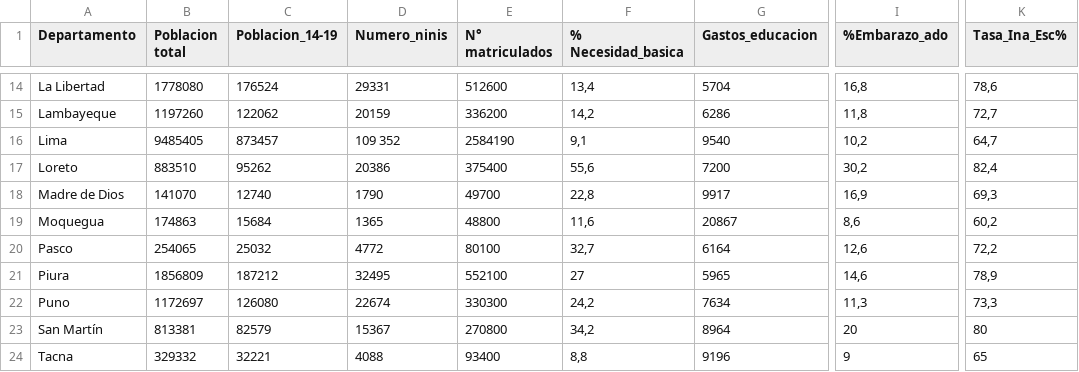
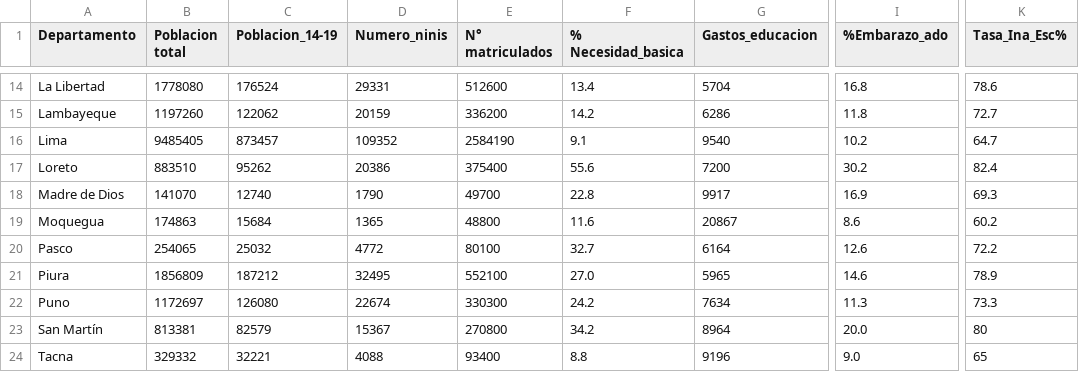
Before and after one commit to SaidChoquehuanca/Estadistica, a CSV file: Entrega03/DF2017.csv, drawn as a sheet; only a part is shown, gaps mark what is left out; the diff covers the shown part only; the diff names each change by its address in the sheet, - before the commit and + after, or states it on an @@ line.

```diff
--- a/Entrega03/DF2017.csv
+++ b/Entrega03/DF2017.csv
-F14 (% Necesidad_basica): 13,4
+F14 (% Necesidad_basica): 13.4
-I14 (%Embarazo_ado): 16,8
+I14 (%Embarazo_ado): 16.8
-K14 (Tasa_Ina_Esc%): 78,6
+K14 (Tasa_Ina_Esc%): 78.6
-F15 (% Necesidad_basica): 14,2
+F15 (% Necesidad_basica): 14.2
-I15 (%Embarazo_ado): 11,8
+I15 (%Embarazo_ado): 11.8
-K15 (Tasa_Ina_Esc%): 72,7
+K15 (Tasa_Ina_Esc%): 72.7
-D16 (Numero_ninis): 109 352
+D16 (Numero_ninis): 109352
-F16 (% Necesidad_basica): 9,1
+F16 (% Necesidad_basica): 9.1
-I16 (%Embarazo_ado): 10,2
+I16 (%Embarazo_ado): 10.2
-K16 (Tasa_Ina_Esc%): 64,7
+K16 (Tasa_Ina_Esc%): 64.7
-F17 (% Necesidad_basica): 55,6
+F17 (% Necesidad_basica): 55.6
-I17 (%Embarazo_ado): 30,2
+I17 (%Embarazo_ado): 30.2
-K17 (Tasa_Ina_Esc%): 82,4
+K17 (Tasa_Ina_Esc%): 82.4
-F18 (% Necesidad_basica): 22,8
+F18 (% Necesidad_basica): 22.8
-I18 (%Embarazo_ado): 16,9
+I18 (%Embarazo_ado): 16.9
-K18 (Tasa_Ina_Esc%): 69,3
+K18 (Tasa_Ina_Esc%): 69.3
-F19 (% Necesidad_basica): 11,6
+F19 (% Necesidad_basica): 11.6
-I19 (%Embarazo_ado): 8,6
+I19 (%Embarazo_ado): 8.6
-K19 (Tasa_Ina_Esc%): 60,2
+K19 (Tasa_Ina_Esc%): 60.2
-F20 (% Necesidad_basica): 32,7
+F20 (% Necesidad_basica): 32.7
-I20 (%Embarazo_ado): 12,6
+I20 (%Embarazo_ado): 12.6
-K20 (Tasa_Ina_Esc%): 72,2
+K20 (Tasa_Ina_Esc%): 72.2
-F21 (% Necesidad_basica): 27
+F21 (% Necesidad_basica): 27.0
-I21 (%Embarazo_ado): 14,6
+I21 (%Embarazo_ado): 14.6
-K21 (Tasa_Ina_Esc%): 78,9
+K21 (Tasa_Ina_Esc%): 78.9
-F22 (% Necesidad_basica): 24,2
+F22 (% Necesidad_basica): 24.2
-I22 (%Embarazo_ado): 11,3
+I22 (%Embarazo_ado): 11.3
-K22 (Tasa_Ina_Esc%): 73,3
+K22 (Tasa_Ina_Esc%): 73.3
-F23 (% Necesidad_basica): 34,2
+F23 (% Necesidad_basica): 34.2
-I23 (%Embarazo_ado): 20
+I23 (%Embarazo_ado): 20.0
-F24 (% Necesidad_basica): 8,8
+F24 (% Necesidad_basica): 8.8
-I24 (%Embarazo_ado): 9
+I24 (%Embarazo_ado): 9.0
```
Also changed, not shown: 38 edited cells elsewhere in this file, 5 other files.
